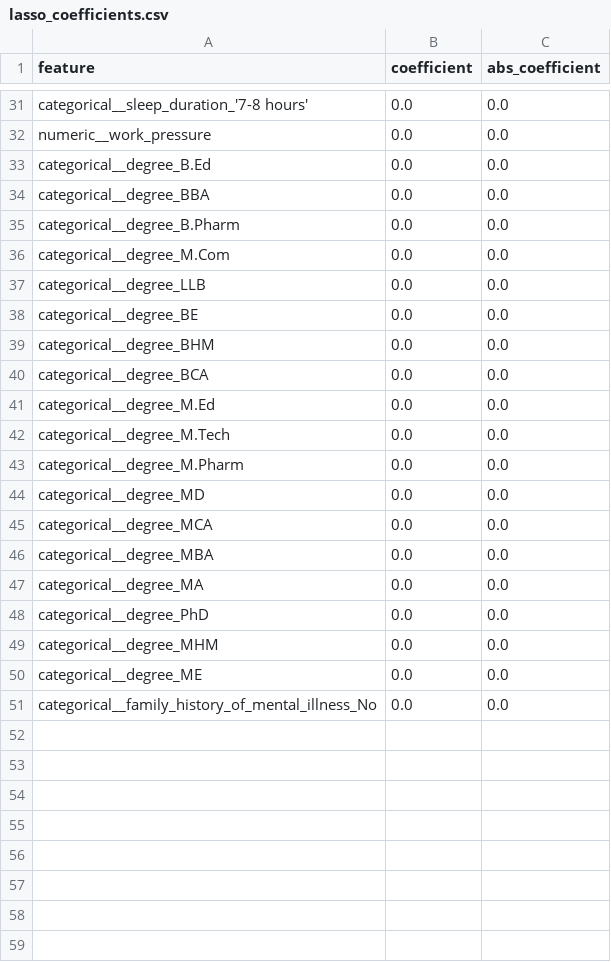
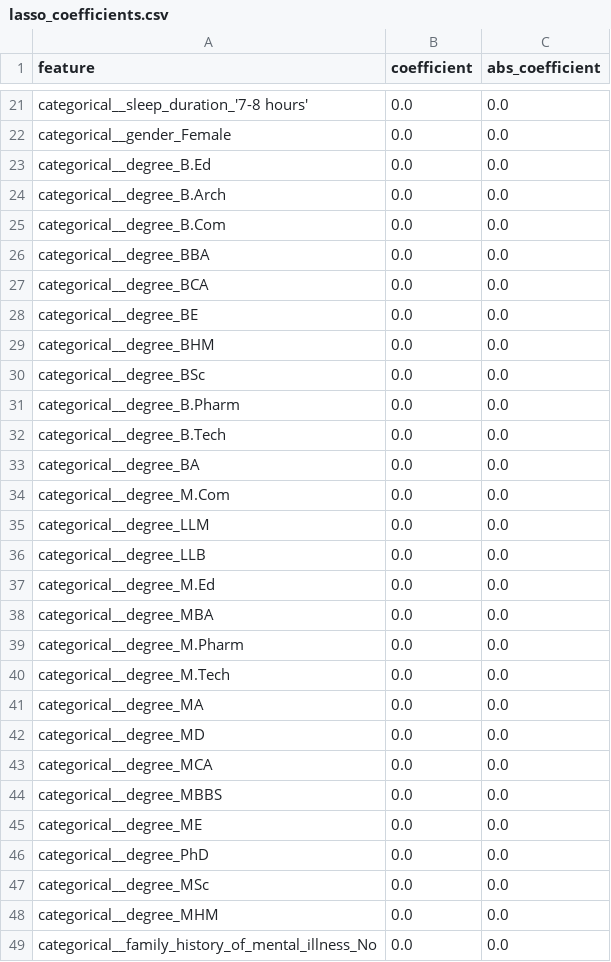
Before and after one commit to pocheng-chen-stat/student-risk-screening-ml-workflow, a CSV file: reports/lasso_coefficients.csv, drawn as a sheet; only a part is shown, gaps mark what is left out; addresses are those after the commit; the diff covers the shown part only; the diff names each change by its address in the sheet, - before the commit and + after, or states it on an @@ line.

```diff
--- a/reports/lasso_coefficients.csv
+++ b/reports/lasso_coefficients.csv
-A22 (feature): numeric__work_pressure
+A22 (feature): categorical__gender_Female
+row 24: categorical__degree_B.Arch | 0.0 | 0.0
+row 25: categorical__degree_B.Com | 0.0 | 0.0
+row 27: categorical__degree_BCA | 0.0 | 0.0
+row 30: categorical__degree_BSc | 0.0 | 0.0
@@ row 35 moved to row 31: categorical__degree_B.Pharm @@
+row 32: categorical__degree_B.Tech | 0.0 | 0.0
-A33 (feature): categorical__degree_BCA
+A33 (feature): categorical__degree_BA
@@ row 36 moved to row 34: categorical__degree_M.Com @@
+row 35: categorical__degree_LLM | 0.0 | 0.0
@@ row 37 moved to row 36: categorical__degree_LLB @@
+row 38: categorical__degree_MBA | 0.0 | 0.0
@@ row 43 moved to row 39: categorical__degree_M.Pharm @@
@@ row 47 moved to row 41: categorical__degree_MA @@
-A44 (feature): categorical__degree_MBA
+A44 (feature): categorical__degree_MBBS
@@ row 50 moved to row 45: categorical__degree_ME @@
+row 47: categorical__degree_MSc | 0.0 | 0.0
```
Also changed, not shown: 2 added rows, 12 removed rows, 1 moved row and 29 edited cells elsewhere in this file, reports/cleaning_report.csv, reports/logistic_coefficients.csv, 43 other files.
